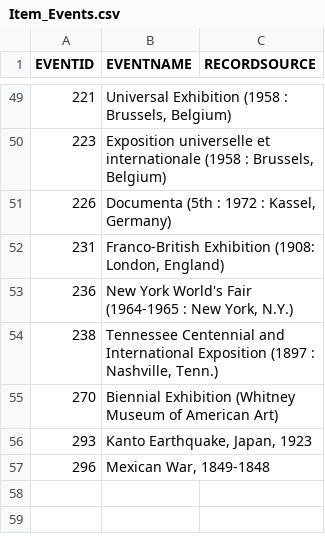
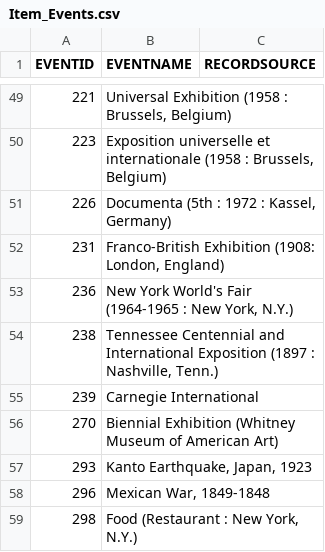
Before and after one commit to american-art/aaa, a CSV file: Item_Events/Item_Events.csv, drawn as a sheet; only a part is shown, gaps mark what is left out; the diff names each change by its address in the sheet, - before the commit and + after, or states it on an @@ line.

```diff
--- a/Item_Events/Item_Events.csv
+++ b/Item_Events/Item_Events.csv
+row 55: 239 | Carnegie International
+row 59: 298 | Food (Restaurant : New York, N.Y.)
```
Also changed, not shown: Item_Collections/Item_Collections.csv, Item_Institutions/Item_Institutions.csv, 46 other files.
